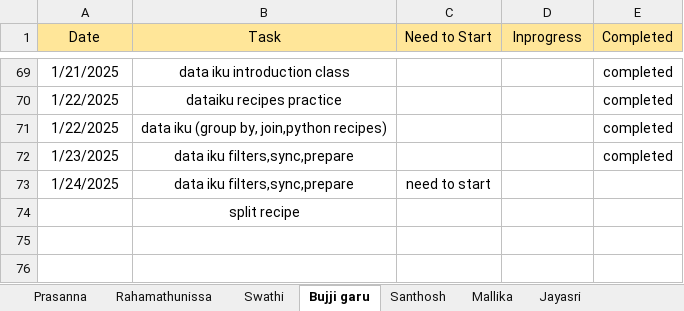
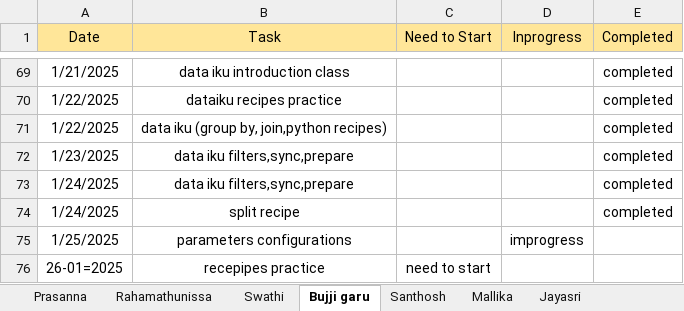
Before and after one commit to jayasriNandipu/Daily_standup_all, an Excel workbook: Stand_up_status.xlsx, sheet Bujji garu, drawn as a sheet; only a part is shown, gaps mark what is left out; values as stored, in another font and other column widths than the file's, no borders; removed rows and columns are numbered as before the commit, all else as after; the diff names each change by its address in the sheet, - before the commit and + after, or states it on an @@ line.

```diff
--- a/Stand_up_status.xlsx (sheet Bujji garu)
+++ b/Stand_up_status.xlsx (sheet Bujji garu)
-C73 (Need to Start): need to start
+C73 (Need to Start): (empty)
-E73 (Completed): (empty)
+E73 (Completed): completed
-row 74:  | split recipe
+row 74: 1/24/2025 | split recipe |  |  | completed
+row 75: 1/25/2025 | parameters configurations |  | improgress
+row 76: 26-01=2025 | recepipes practice | need to start
```
Also changed, not shown: sheet Rahamathunissa, sheet Mallika, sheet Santhosh, sheet Shamshad_garu, sheet Jayasri.
